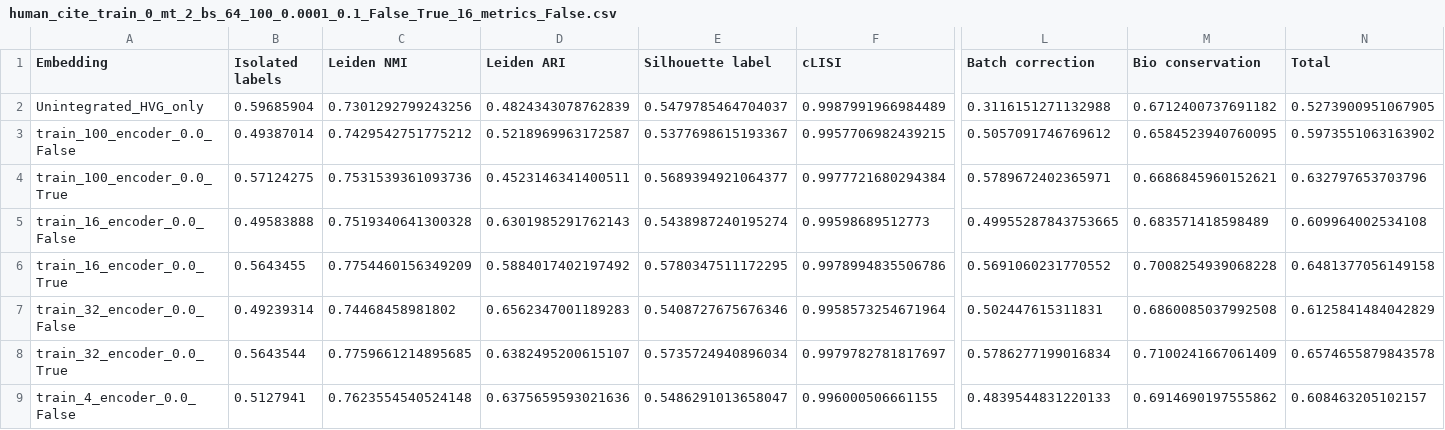
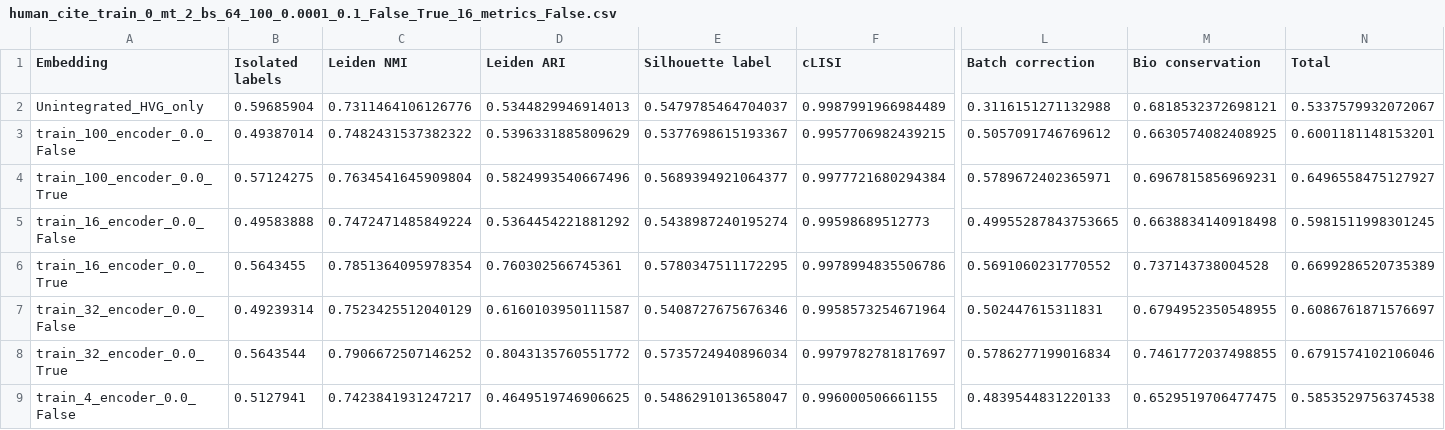
Before and after one commit to OlgaOvcharenko/concerto-reproducibility, a CSV file: Multimodal_pretraining/plots/metrics/human/human_cite_train_0_mt_2_bs_64_100_0.0001_0.1_False_True_16_metrics_False.csv, drawn as a sheet; only a part is shown, gaps mark what is left out; the diff covers the shown part only; the diff names each change by its address in the sheet, - before the commit and + after, or states it on an @@ line.

```diff
--- a/Multimodal_pretraining/plots/metrics/human/human_cite_train_0_mt_2_bs_64_100_0.0001_0.1_False_True_16_metrics_False.csv
+++ b/Multimodal_pretraining/plots/metrics/human/human_cite_train_0_mt_2_bs_64_100_0.0001_0.1_False_True_16_metrics_False.csv
-C2 (Leiden NMI): 0.7301292799243256
+C2 (Leiden NMI): 0.7311464106126776
-D2 (Leiden ARI): 0.4824343078762839
+D2 (Leiden ARI): 0.5344829946914013
-M2 (Bio conservation): 0.6712400737691182
+M2 (Bio conservation): 0.6818532372698121
-N2 (Total): 0.5273900951067905
+N2 (Total): 0.5337579932072067
-C3 (Leiden NMI): 0.7429542751775212
+C3 (Leiden NMI): 0.7482431537382322
-D3 (Leiden ARI): 0.5218969963172587
+D3 (Leiden ARI): 0.5396331885809629
-M3 (Bio conservation): 0.6584523940760095
+M3 (Bio conservation): 0.6630574082408925
-N3 (Total): 0.5973551063163902
+N3 (Total): 0.6001181148153201
-C4 (Leiden NMI): 0.7531539361093736
+C4 (Leiden NMI): 0.7634541645909804
-D4 (Leiden ARI): 0.4523146341400511
+D4 (Leiden ARI): 0.5824993540667496
-M4 (Bio conservation): 0.6686845960152621
+M4 (Bio conservation): 0.6967815856969231
-N4 (Total): 0.632797653703796
+N4 (Total): 0.6496558475127927
-C5 (Leiden NMI): 0.7519340641300328
+C5 (Leiden NMI): 0.7472471485849224
-D5 (Leiden ARI): 0.6301985291762143
+D5 (Leiden ARI): 0.5364454221881292
-M5 (Bio conservation): 0.683571418598489
+M5 (Bio conservation): 0.6638834140918498
-N5 (Total): 0.609964002534108
+N5 (Total): 0.5981511998301245
-C6 (Leiden NMI): 0.7754460156349209
+C6 (Leiden NMI): 0.7851364095978354
-D6 (Leiden ARI): 0.5884017402197492
+D6 (Leiden ARI): 0.760302566745361
-M6 (Bio conservation): 0.7008254939068228
+M6 (Bio conservation): 0.737143738004528
-N6 (Total): 0.6481377056149158
+N6 (Total): 0.6699286520735389
-C7 (Leiden NMI): 0.74468458981802
+C7 (Leiden NMI): 0.7523425512040129
-D7 (Leiden ARI): 0.6562347001189283
+D7 (Leiden ARI): 0.6160103950111587
-M7 (Bio conservation): 0.6860085037992508
+M7 (Bio conservation): 0.6794952350548955
-N7 (Total): 0.6125841484042829
+N7 (Total): 0.6086761871576697
-C8 (Leiden NMI): 0.7759661214895685
+C8 (Leiden NMI): 0.7906672507146252
-D8 (Leiden ARI): 0.6382495200615107
+D8 (Leiden ARI): 0.8043135760551772
-M8 (Bio conservation): 0.7100241667061409
+M8 (Bio conservation): 0.7461772037498855
-N8 (Total): 0.6574655879843578
+N8 (Total): 0.6791574102106046
-C9 (Leiden NMI): 0.7623554540524148
+C9 (Leiden NMI): 0.7423841931247217
-D9 (Leiden ARI): 0.6375659593021636
+D9 (Leiden ARI): 0.4649519746906625
-M9 (Bio conservation): 0.6914690197555862
+M9 (Bio conservation): 0.6529519706477475
-N9 (Total): 0.608463205102157
+N9 (Total): 0.5853529756374538
```
Also changed, not shown: 68 edited cells elsewhere in this file, Multimodal_pretraining/plots/metrics/human/human_cite_raw_train_0_mt_2_bs_64_100_0.0001_0.1_False_True_16_metrics_False.csv, Multimodal_pretraining/plots/metrics/human/human_cite_raw_train_0_mt_2_bs_64_100_0.0001_0.1_False_True_16_metrics_True.csv, 8 other files.
